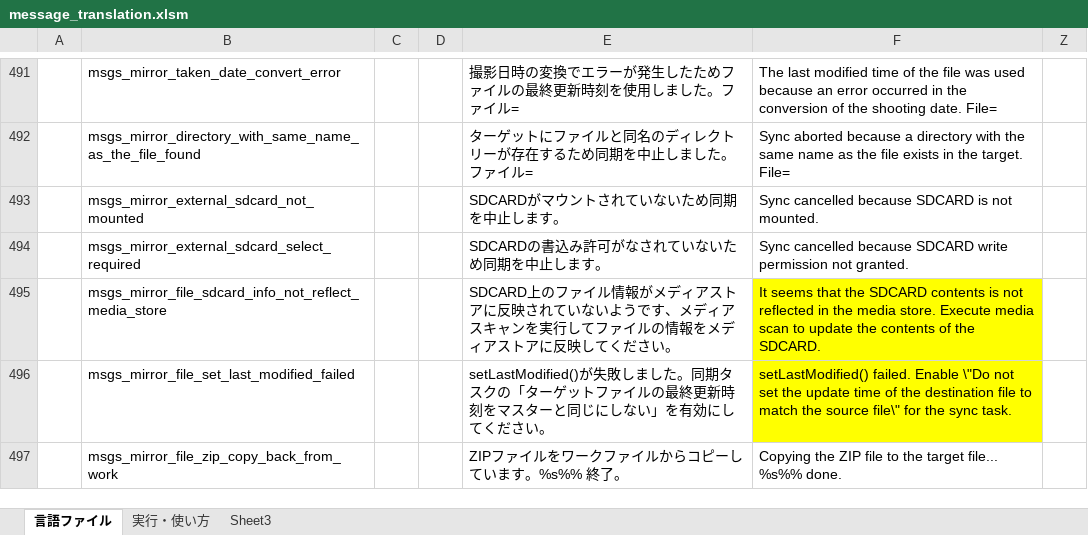
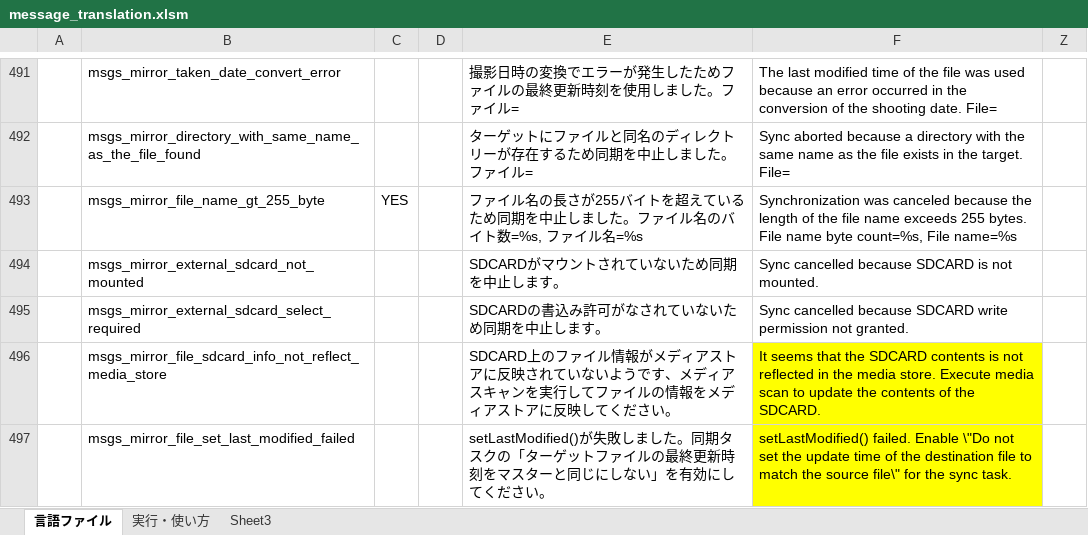
Before and after one commit to Sentaroh/SMBSync2, an Excel workbook: message_translation.xlsm, sheet 言語ファイル, drawn as a sheet; only a part is shown, gaps mark what is left out; the shorter side is filled out with more unchanged rows; values as stored, in another font and other column widths than the file's, no borders; charts and pictures not drawn; the diff names each change by its address in the sheet, - before the commit and + after, or states it on an @@ line.

```diff
--- a/message_translation.xlsm (sheet 言語ファイル)
+++ b/message_translation.xlsm (sheet 言語ファイル)
+row 493:  | msgs_mirror_file_name_gt_255_byte | YES |  | ファイル名の長さが255バイトを超えているため同期を中止しました。ファイル名のバイト数=%s, ファイル名=%s | Synchronization was canceled because the length of the file name exceeds 255 bytes. File name byte count=%s, File name=%s
```
Also changed, not shown: 3 other files.
